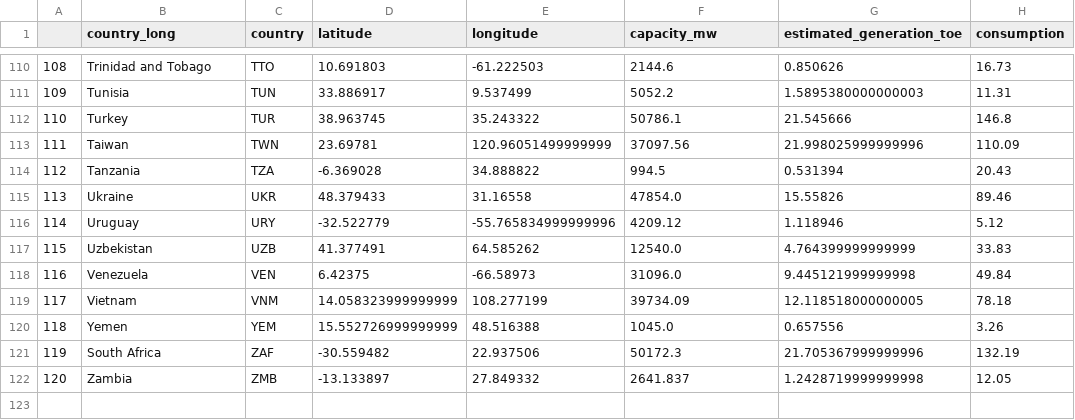
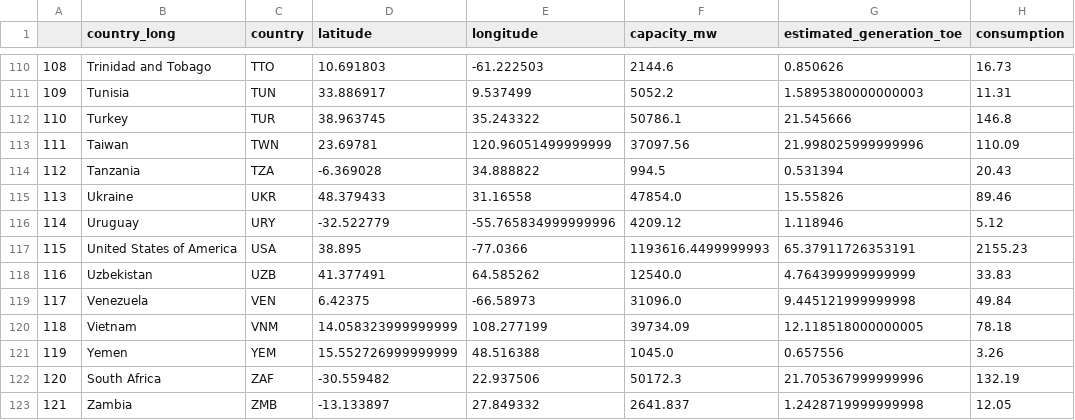
Before and after one commit to sebasechev13/energy_project, a CSV file: all_data.csv, drawn as a sheet; only a part is shown, gaps mark what is left out; addresses are those after the commit; the diff names each change by its address in the sheet, - before the commit and + after, or states it on an @@ line.

```diff
--- a/all_data.csv
+++ b/all_data.csv
+row 117: 115 | United States of America | USA | 38.895 | -77.0366 | 1193616.4499999993 | 65.37911726353191 | 2155.23
@@ column A renumbered from row 118 down @@
```
Also changed, not shown: latlon.csv.
